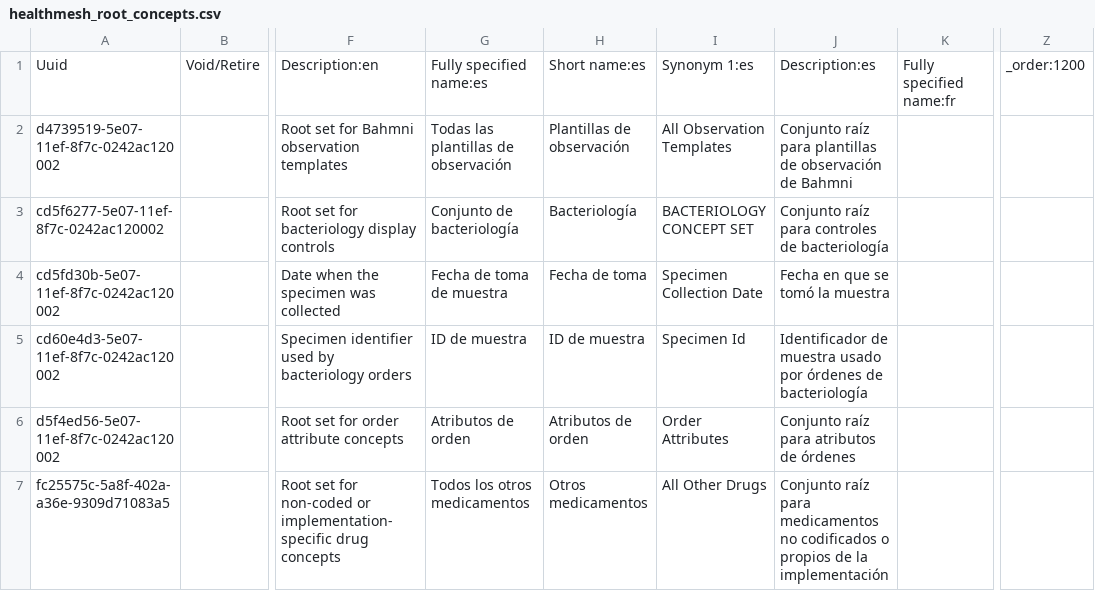
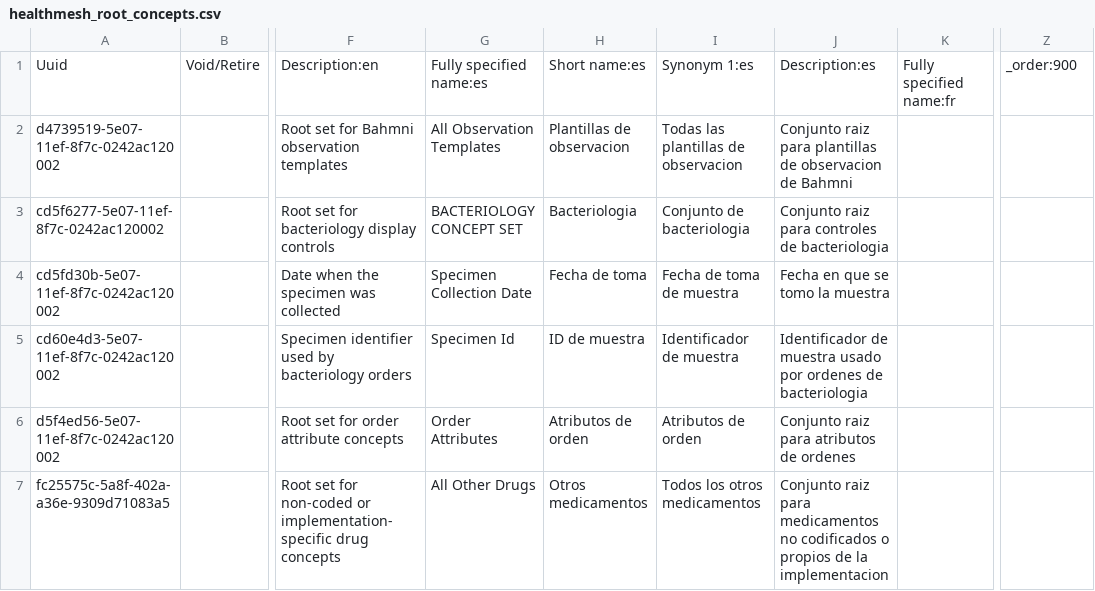
Before and after one commit to healthmeshchile/standard-config, a CSV file: masterdata/configuration/concepts/healthmesh_root_concepts.csv, drawn as a sheet; only a part is shown, gaps mark what is left out; the diff covers the shown part only; the diff names each change by its address in the sheet, - before the commit and + after, or states it on an @@ line.

Commit message:
all orderables

```diff
--- a/masterdata/configuration/concepts/healthmesh_root_concepts.csv
+++ b/masterdata/configuration/concepts/healthmesh_root_concepts.csv
-Z1: _order:1200
+Z1: _order:900
-G2: Todas las plantillas de observación
+G2: All Observation Templates
-H2: Plantillas de observación
+H2: Plantillas de observacion
-I2: All Observation Templates
+I2: Todas las plantillas de observacion
-J2: Conjunto raíz para plantillas de observación de Bahmni
+J2: Conjunto raiz para plantillas de observacion de Bahmni
-G3: Conjunto de bacteriología
+G3: BACTERIOLOGY CONCEPT SET
-H3: Bacteriología
+H3: Bacteriologia
-I3: BACTERIOLOGY CONCEPT SET
+I3: Conjunto de bacteriologia
-J3: Conjunto raíz para controles de bacteriología
+J3: Conjunto raiz para controles de bacteriologia
-G4: Fecha de toma de muestra
+G4: Specimen Collection Date
-I4: Specimen Collection Date
+I4: Fecha de toma de muestra
-J4: Fecha en que se tomó la muestra
+J4: Fecha en que se tomo la muestra
-G5: ID de muestra
+G5: Specimen Id
-I5: Specimen Id
+I5: Identificador de muestra
-J5: …usado por órdenes de bacteriología
+J5: …usado por ordenes de bacteriologia
-G6: Atributos de orden
+G6: Order Attributes
-I6: Order Attributes
+I6: Atributos de orden
-J6: Conjunto raíz para atributos de órdenes
+J6: Conjunto raiz para atributos de ordenes
-G7: Todos los otros medicamentos
+G7: All Other Drugs
-I7: All Other Drugs
+I7: Todos los otros medicamentos
-J7: Conjunto raíz para medicamentos no codificados o propios de la implementación
+J7: Conjunto raiz para medicamentos no codificados o propios de la implementacion
```
Also changed, not shown: 4 added rows and 6 edited cells elsewhere in this file, masterdata/configuration/concepts/orders.csv, 2 other files.
